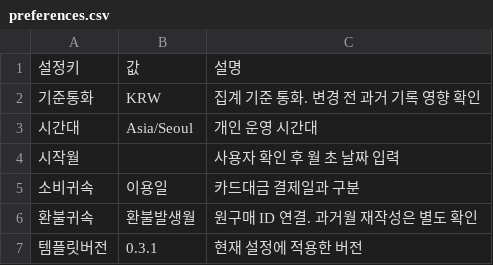
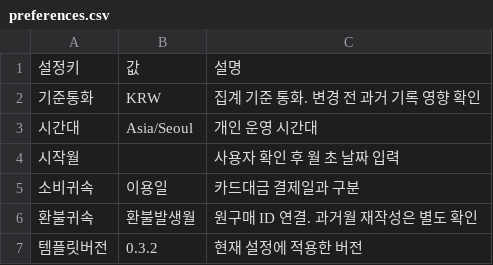
Before and after one commit to kodagrammer/lifos-starter, a CSV file: system/finance/templates/preferences.csv, drawn as a sheet.

Commit message:
docs: add illustrated private-copy and Sheets onboarding guide (0.3.2)

```diff
--- a/system/finance/templates/preferences.csv
+++ b/system/finance/templates/preferences.csv
@@ -6,2 +6,2 @@
 환불귀속,환불발생월,원구매 ID 연결. 과거월 재작성은 별도 확인
-템플릿버전,0.3.1,현재 설정에 적용한 버전
+템플릿버전,0.3.2,현재 설정에 적용한 버전
```
Also changed, not shown: 15 other files.
